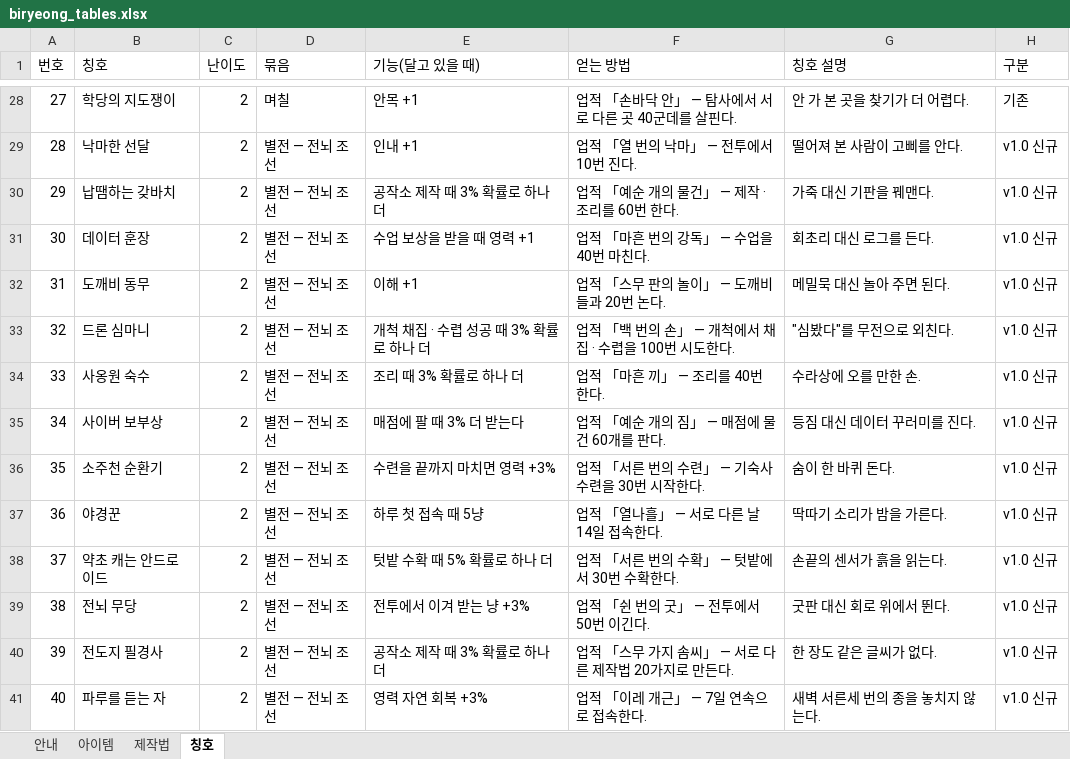
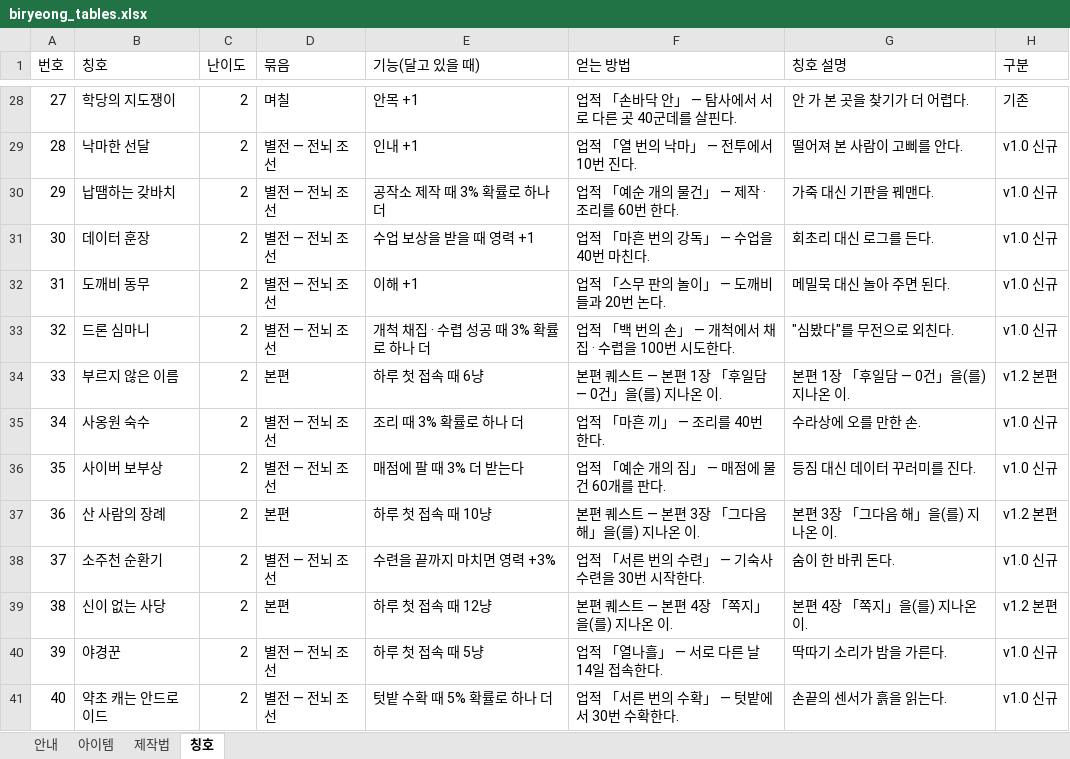
Before and after one commit to loving6440-crypto/biryung, an Excel workbook: biryeong_tables.xlsx, sheet 칭호, drawn as a sheet; only a part is shown, gaps mark what is left out; the shorter side is filled out with more unchanged rows; values as stored, in another font and other column widths than the file's, no cell formats; addresses are those after the commit; the diff covers the shown part only; the diff names each change by its address in the sheet, - before the commit and + after, or states it on an @@ line.

```diff
--- a/biryeong_tables.xlsx (sheet 칭호)
+++ b/biryeong_tables.xlsx (sheet 칭호)
+row 34: 33 | 부르지 않은 이름 | 2 | 본편 | 하루 첫 접속 때 6냥 | 본편 퀘스트 — 본편 1장 「후일담 — 0건」을(를) 지나온 이. | 본편 1장 「후일담 — 0건」을(를) 지나온 이. | v1.2 본편
@@ column A (번호) renumbered from row 35 down @@
+row 37: 36 | 산 사람의 장례 | 2 | 본편 | 하루 첫 접속 때 10냥 | 본편 퀘스트 — 본편 3장 「그다음 해」을(를) 지나온 이. | 본편 3장 「그다음 해」을(를) 지나온 이. | v1.2 본편
+row 39: 38 | 신이 없는 사당 | 2 | 본편 | 하루 첫 접속 때 12냥 | 본편 퀘스트 — 본편 4장 「쪽지」을(를) 지나온 이. | 본편 4장 「쪽지」을(를) 지나온 이. | v1.2 본편
```
Also changed, not shown: 15 added rows elsewhere in this sheet, sheet 아이템, sheet 제작법, sheet 안내, cell formats, formulas that keep their value, charts or pictures, 45 other files.
